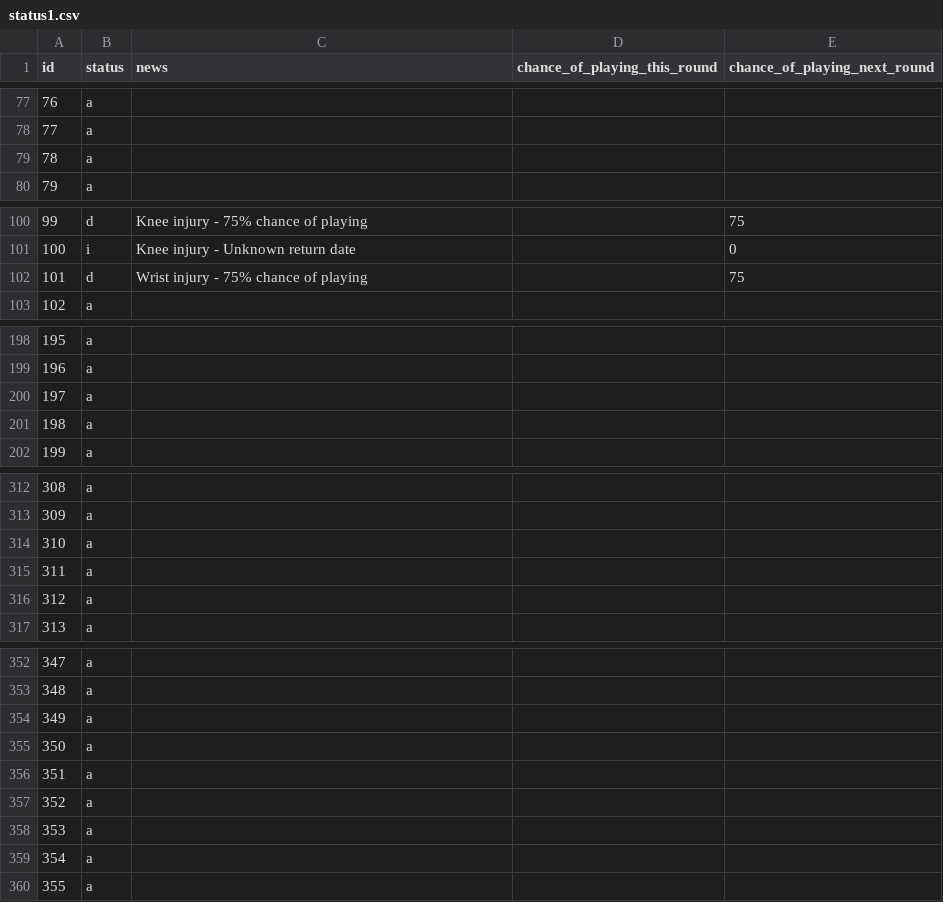
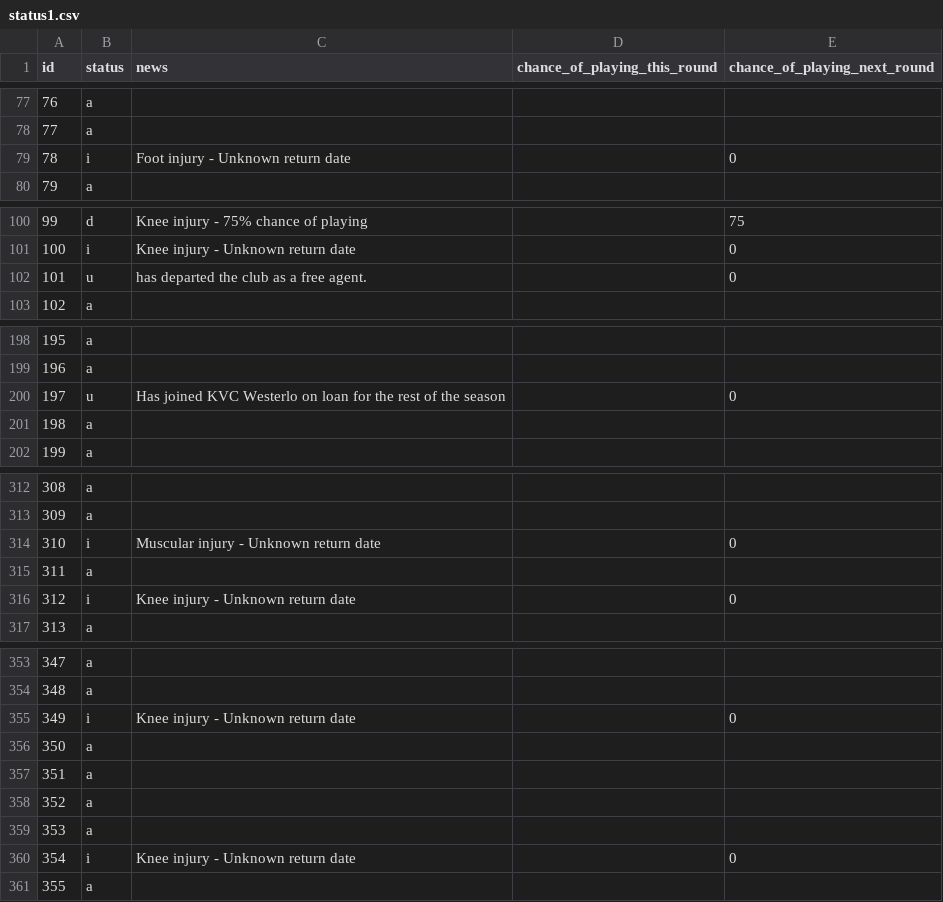
Before and after one commit to Niceiyke/fantasy-football-manager-data, a CSV file: data/2026-27/gws/status1.csv, drawn as a sheet; only a part is shown, gaps mark what is left out; the diff covers the shown part only.

```diff
--- a/data/2026-27/gws/status1.csv
+++ b/data/2026-27/gws/status1.csv
@@ -78,3 +78,3 @@ id,status,news,chance_of_playing_this_round,chance_of_playing_next_round
 77,a,,,
-78,a,,,
+78,i,Foot injury - Unknown return date,,0
 79,a,,,
@@ -101,3 +101,3 @@ id,status,news,chance_of_playing_this_round,chance_of_playing_next_round
 100,i,Knee injury - Unknown return date,,0
-101,d,Wrist injury - 75% chance of playing,,75
+101,u,has departed the club as a free agent.,,0
 102,a,,,
@@ -199,3 +199,3 @@ id,status,news,chance_of_playing_this_round,chance_of_playing_next_round
 196,a,,,
-197,a,,,
+197,u,Has joined KVC Westerlo on loan for the rest of the season,,0
 198,a,,,
@@ -313,5 +313,5 @@ id,status,news,chance_of_playing_this_round,chance_of_playing_next_round
 309,a,,,
-310,a,,,
+310,i,Muscular injury - Unknown return date,,0
 311,a,,,
-312,a,,,
+312,i,Knee injury - Unknown return date,,0
 313,a,,,
@@ -353,3 +354,3 @@ id,status,news,chance_of_playing_this_round,chance_of_playing_next_round
 348,a,,,
-349,a,,,
+349,i,Knee injury - Unknown return date,,0
 350,a,,,
@@ -358,3 +359,3 @@ id,status,news,chance_of_playing_this_round,chance_of_playing_next_round
 353,a,,,
-354,a,,,
+354,i,Knee injury - Unknown return date,,0
 355,a,,,
```
Also changed, not shown: 1 added row and 9 edited cells elsewhere in this file, data/2026-27/gws/ownership1.csv, data/2026-27/gws/xP1.csv.
